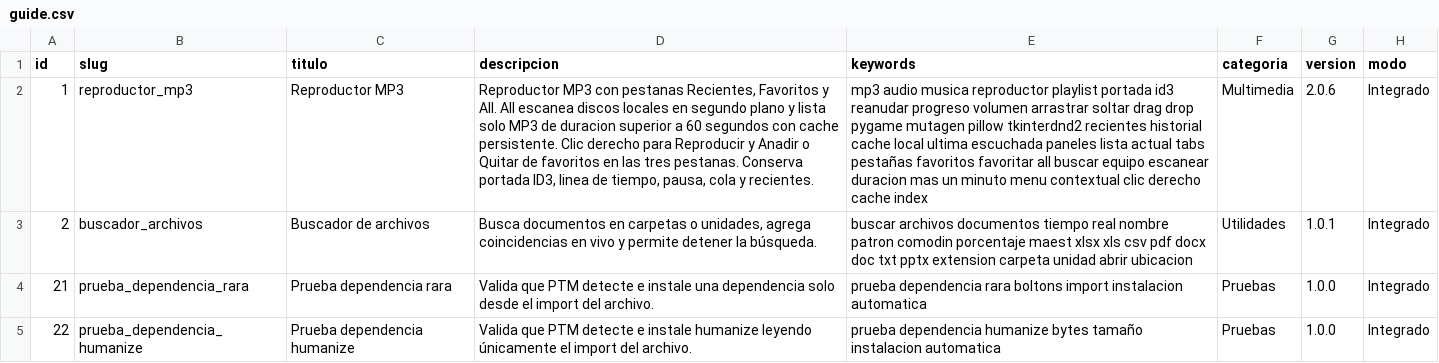
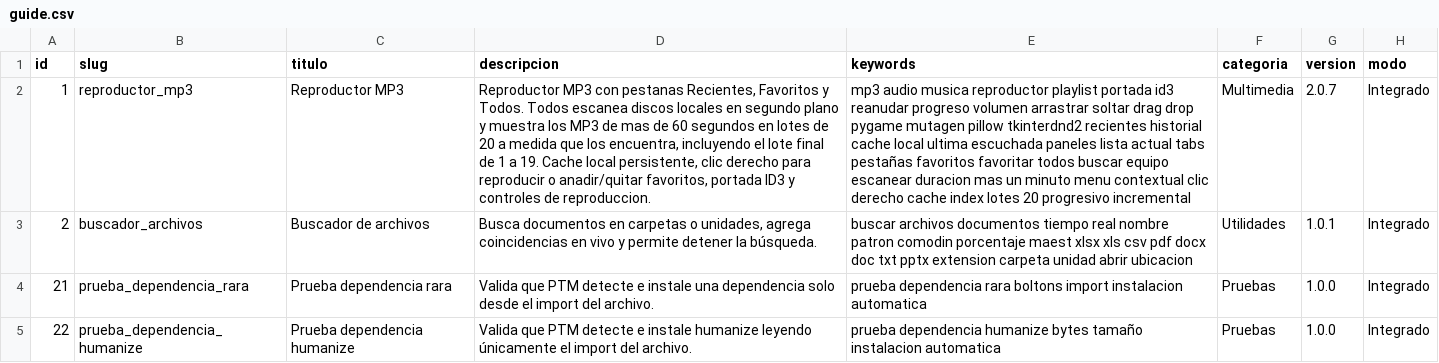
Before and after one commit to mobatfb/archmoba-config, a CSV file: PTM/guide.csv, drawn as a sheet; only a part is shown; the diff names each change by its address in the sheet, - before the commit and + after, or states it on an @@ line.

Commit message:
PTM catalogo: reproductor MP3 v2.0.7 con lotes de 20

```diff
--- a/PTM/guide.csv
+++ b/PTM/guide.csv
-D2 (descripcion): …Favoritos y All. All escanea discos locales en segundo plano y lista solo MP3 de duracion superior a 60 segundos con cache persistente. Clic derecho para Reproducir y Anadir o Quitar de favoritos en las tres pestanas. Conserva portada ID3, linea de tiempo, pausa, cola y recientes.
+D2 (descripcion): …Favoritos y Todos. Todos escanea discos locales en segundo plano y muestra los MP3 de mas de 60 segundos en lotes de 20 a medida que los encuentra, incluyendo el lote final de 1 a 19. Cache local persistente, clic derecho para reproducir o anadir/quitar favoritos, portada ID3 y controles de reproduccion.
-E2 (keywords): …favoritos favoritar all buscar equipo escanear duracion mas un minuto menu contextual clic derecho cache index
+E2 (keywords): …favoritos favoritar todos buscar equipo escanear duracion mas un minuto menu contextual clic derecho cache index lotes 20 progresivo incremental
-G2 (version): 2.0.6
+G2 (version): 2.0.7
```
